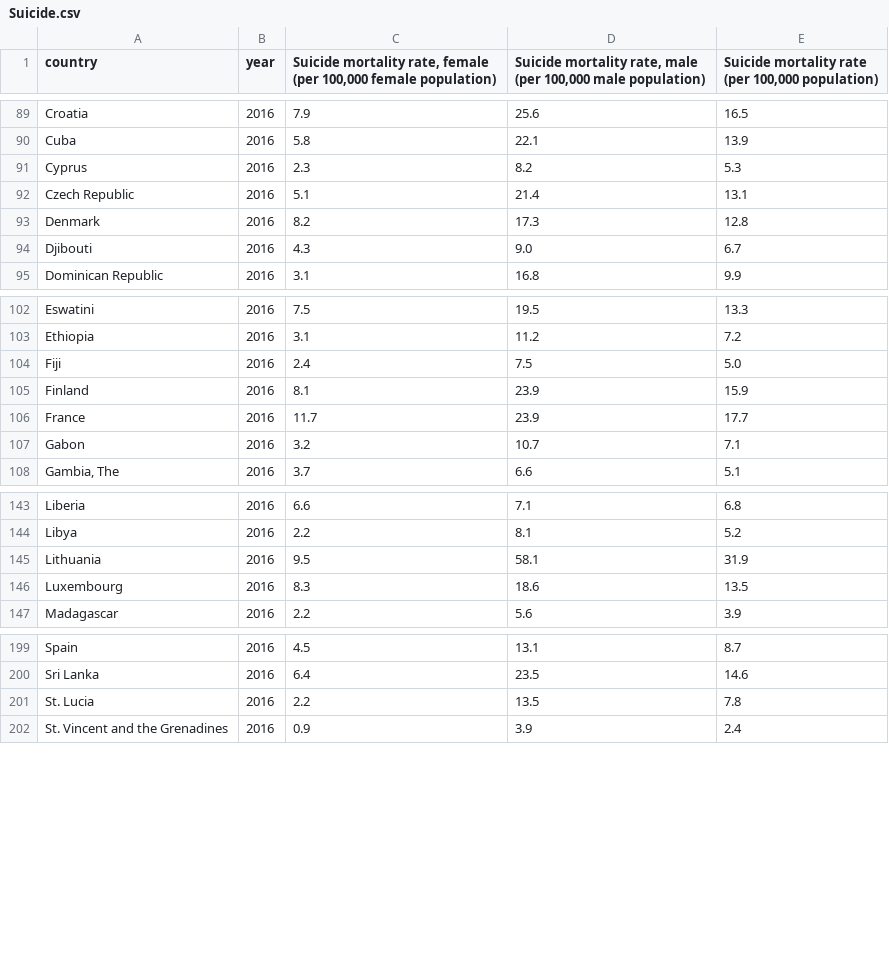
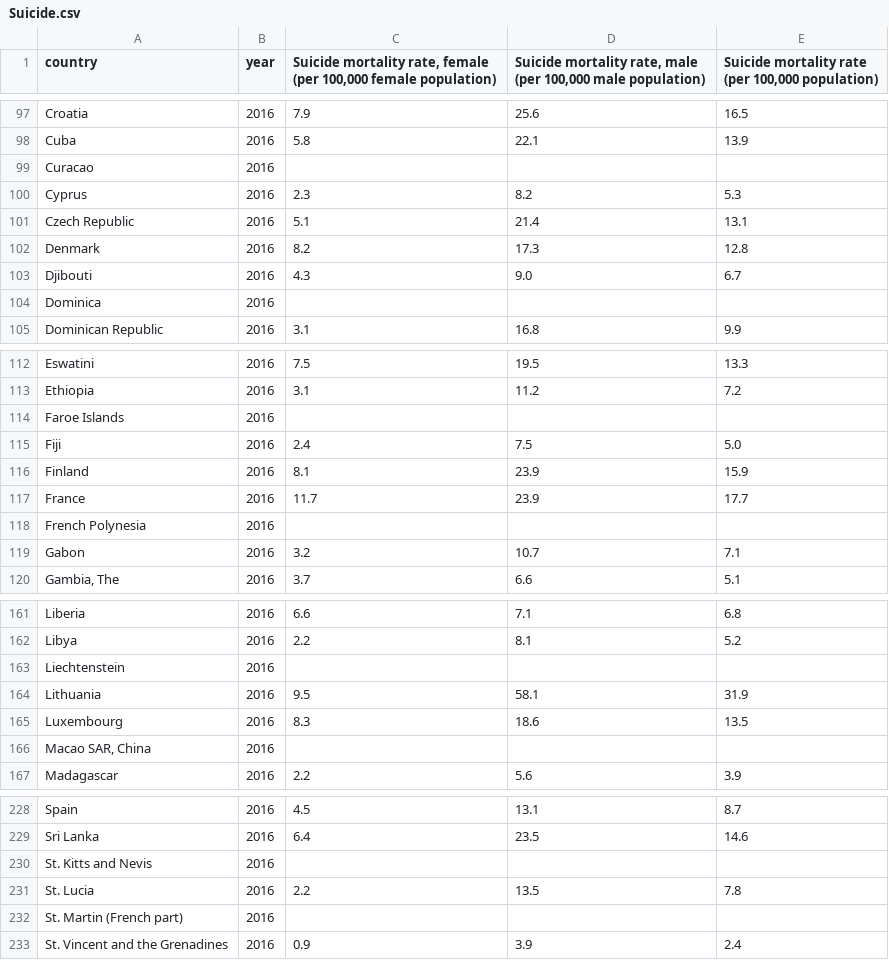
Before and after one commit to aghilissen/Mod_3_Project, a CSV file: data/Suicide.csv, drawn as a sheet; only a part is shown, gaps mark what is left out; the diff covers the shown part only.

```diff
--- a/data/Suicide.csv
+++ b/data/Suicide.csv
@@ -90,2 +98,3 @@ Croatia,2016,7.9,25.6,16.5
 Cuba,2016,5.8,22.1,13.9
+Curacao,2016,,,
 Cyprus,2016,2.3,8.2,5.3
@@ -94,2 +103,3 @@ Denmark,2016,8.2,17.3,12.8
 Djibouti,2016,4.3,9.0,6.7
+Dominica,2016,,,
 Dominican Republic,2016,3.1,16.8,9.9
@@ -103,2 +113,3 @@ Eswatini,2016,7.5,19.5,13.3
 Ethiopia,2016,3.1,11.2,7.2
+Faroe Islands,2016,,,
 Fiji,2016,2.4,7.5,5.0
@@ -106,2 +117,3 @@ Finland,2016,8.1,23.9,15.9
 France,2016,11.7,23.9,17.7
+French Polynesia,2016,,,
 Gabon,2016,3.2,10.7,7.1
@@ -144,4 +162,6 @@ Liberia,2016,6.6,7.1,6.8
 Libya,2016,2.2,8.1,5.2
+Liechtenstein,2016,,,
 Lithuania,2016,9.5,58.1,31.9
 Luxembourg,2016,8.3,18.6,13.5
+"Macao SAR, China",2016,,,
 Madagascar,2016,2.2,5.6,3.9
@@ -200,3 +229,5 @@ Spain,2016,4.5,13.1,8.7
 Sri Lanka,2016,6.4,23.5,14.6
+St. Kitts and Nevis,2016,,,
 St. Lucia,2016,2.2,13.5,7.8
+St. Martin (French part),2016,,,
 St. Vincent and the Grenadines,2016,0.9,3.9,2.4
```
Also changed, not shown: 27 added rows elsewhere in this file, data/Access_to_internet.csv, 5 other files.
